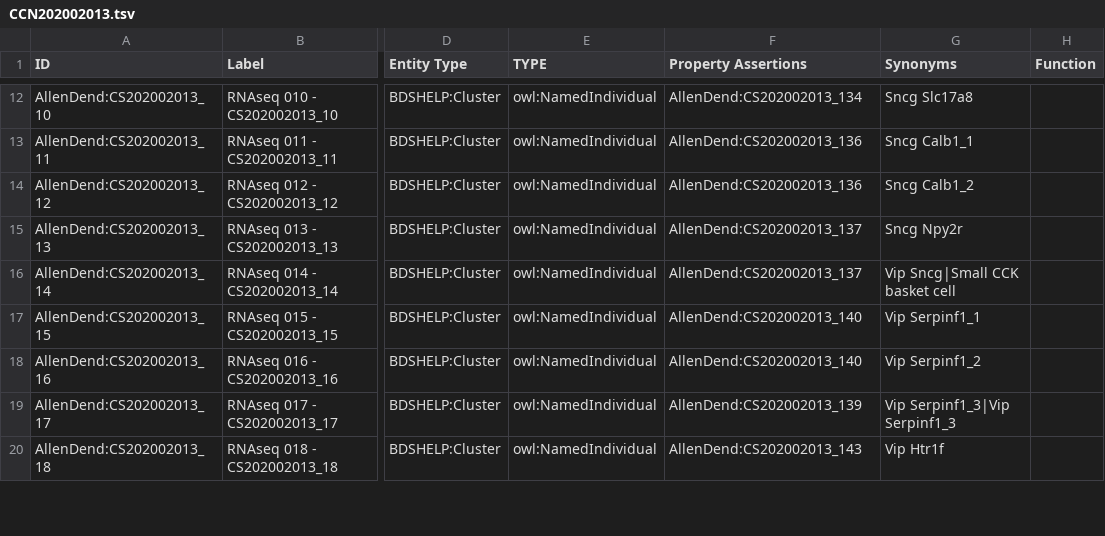
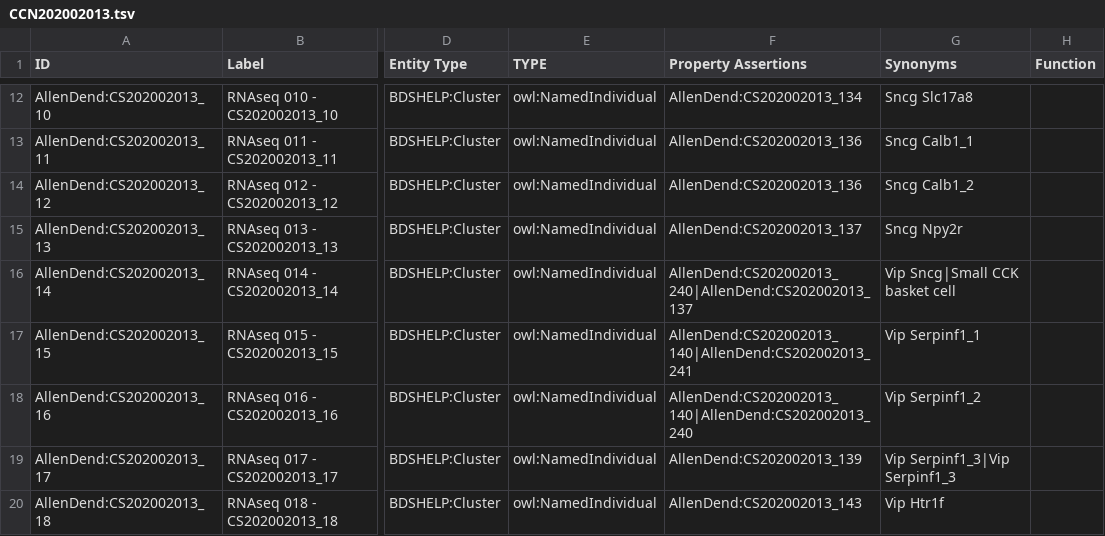
Before and after one commit to obophenotype/brain_data_standards_ontologies, a TSV file: src/templates/CCN202002013.tsv, drawn as a sheet; only a part is shown, gaps mark what is left out; the diff covers the shown part only; the diff names each change by its address in the sheet, - before the commit and + after, or states it on an @@ line.

```diff
--- a/src/templates/CCN202002013.tsv
+++ b/src/templates/CCN202002013.tsv
-F16 (Property Assertions): AllenDend:CS202002013_137
+F16 (Property Assertions): AllenDend:CS202002013_240|AllenDend:CS202002013_137
-F17 (Property Assertions): AllenDend:CS202002013_140
+F17 (Property Assertions): AllenDend:CS202002013_140|AllenDend:CS202002013_241
-F18 (Property Assertions): AllenDend:CS202002013_140
+F18 (Property Assertions): AllenDend:CS202002013_140|AllenDend:CS202002013_240
```
Also changed, not shown: 14 edited cells elsewhere in this file, src/patterns/data/default/CCN201912131_class_base.tsv, src/patterns/data/default/CCN201912131_class_curation.tsv, 10 other files.
